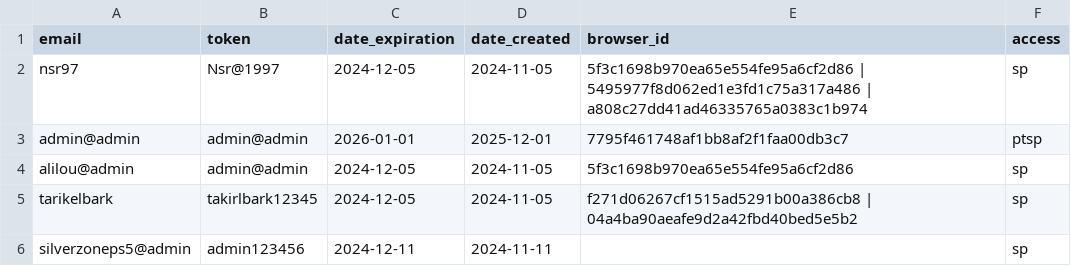
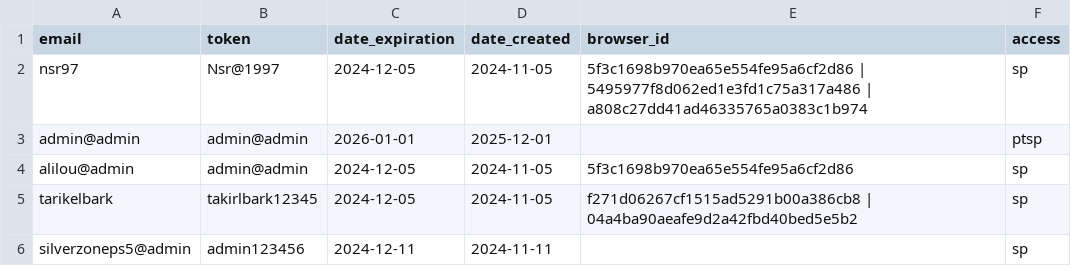
Before and after one commit to blsbyaziZ/COde, a CSV file: data.csv, drawn as a sheet.

Commit message:
Update data.csv

```diff
--- a/data.csv
+++ b/data.csv
@@ -2,3 +2,3 @@ email,token,date_expiration,date_created,browser_id,access
 nsr97,Nsr@1997,2024-12-05,2024-11-05,5f3c1698b970ea65e554fe95a6cf2d86 | 5495977f8d062ed1e3fd1c75a317a486 | a808c27dd41ad46335765a0383c1b974,sp
-admin@admin,admin@admin,2026-01-01,2025-12-01,7795f461748af1bb8af2f1faa00db3c7, ptsp
+admin@admin,admin@admin,2026-01-01,2025-12-01,, ptsp
 alilou@admin,admin@admin,2024-12-05,2024-11-05,5f3c1698b970ea65e554fe95a6cf2d86,sp
```
